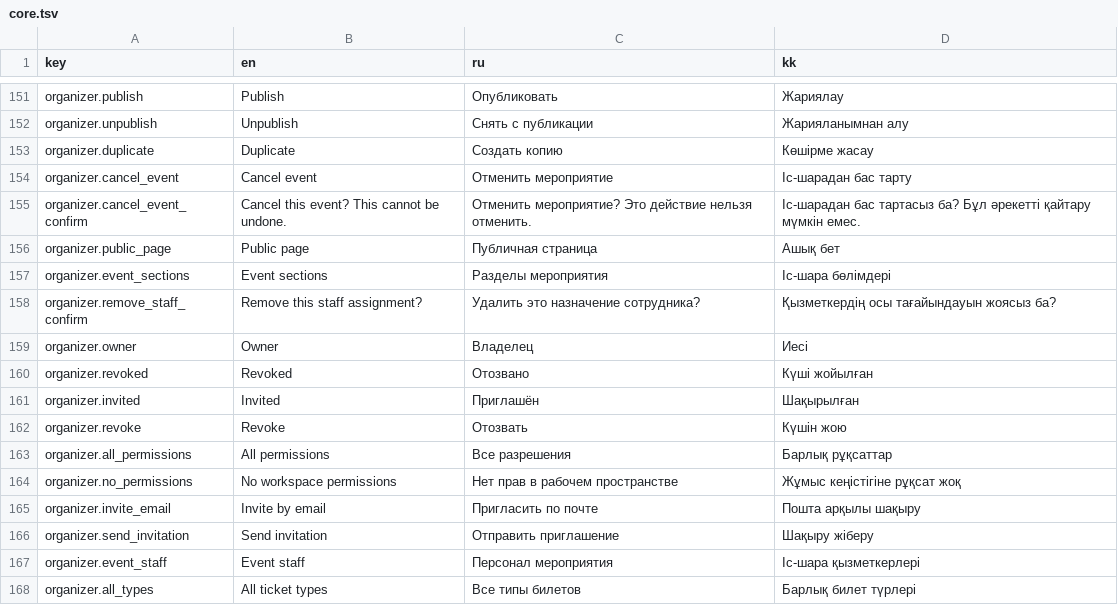
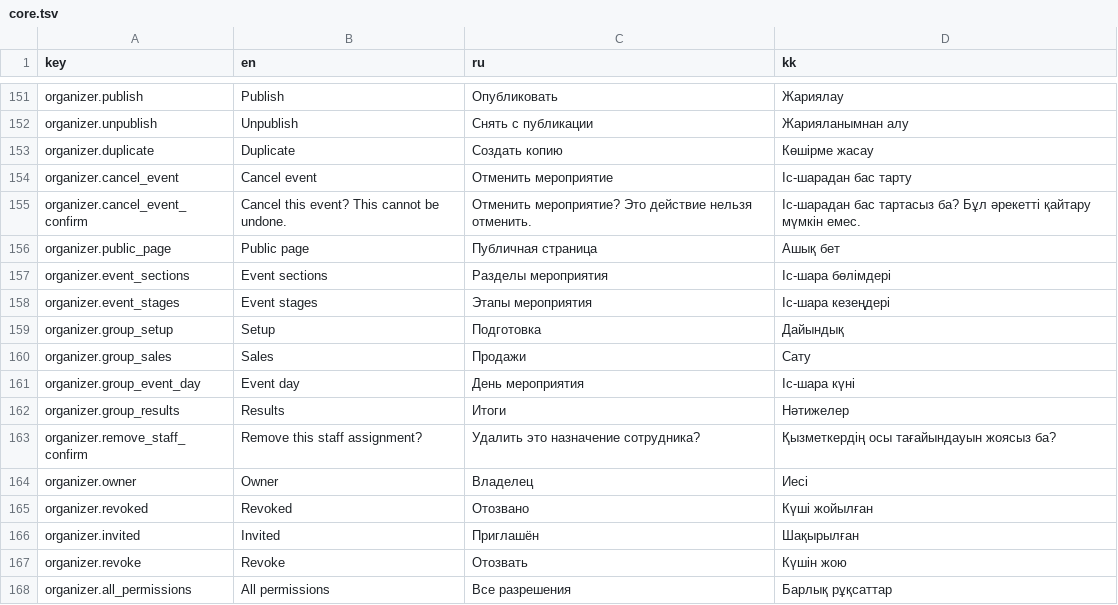
Before and after one commit to AlikhanSharapov01/biletflow, a TSV file: web/translations/core.tsv, drawn as a sheet; only a part is shown, gaps mark what is left out; the shorter side is filled out with more unchanged rows; the diff names each change by its address in the sheet, - before the commit and + after, or states it on an @@ line.

Commit message:
feat(web): group organizer event tabs and keep the tab in the URL

```diff
--- a/web/translations/core.tsv
+++ b/web/translations/core.tsv
+row 158: organizer.event_stages | Event stages | Этапы мероприятия | Іс-шара кезеңдері
+row 159: organizer.group_setup | Setup | Подготовка | Дайындық
+row 160: organizer.group_sales | Sales | Продажи | Сату
+row 161: organizer.group_event_day | Event day | День мероприятия | Іс-шара күні
+row 162: organizer.group_results | Results | Итоги | Нәтижелер
```
Also changed, not shown: 10 other files.
